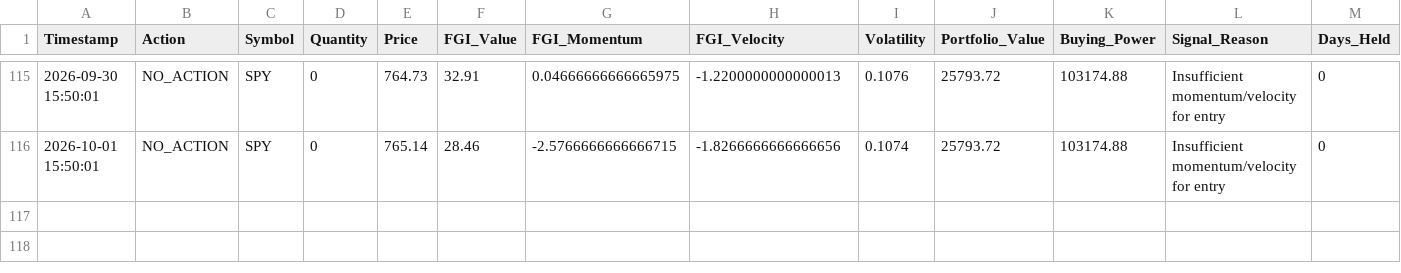
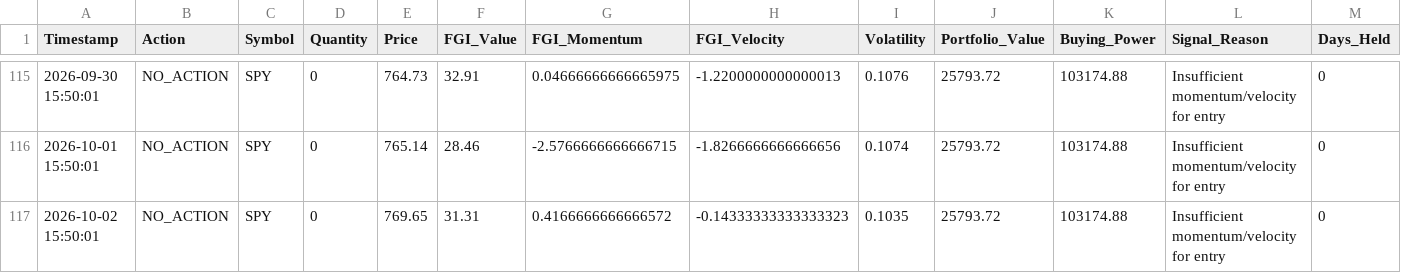
Before and after one commit to Vatmuri2/feargreed, a CSV file: trading_log_EOD.csv, drawn as a sheet; only a part is shown, gaps mark what is left out.

```diff
--- a/trading_log_EOD.csv
+++ b/trading_log_EOD.csv
@@ -116 +116,2 @@ Timestamp,Action,Symbol,Quantity,Price,FGI_Value,FGI_Momentum,FGI_Velocity,Volat
 2026-10-01 15:50:01,NO_ACTION,SPY,0,765.14,28.46,-2.5766666666666715,-1.8266666666666656,0.1074,25793.72,103174.88,Insufficient momentum/velocity for entry,0
+2026-10-02 15:50:01,NO_ACTION,SPY,0,769.65,31.31,0.4166666666666572,-0.14333333333333323,0.1035,25793.72,103174.88,Insufficient momentum/velocity for entry,0
```
Also changed, not shown: datasets/fear_greed_forward_test_afternoon.csv, datasets/fear_greed_forward_test_morning.csv, 1 other file.
